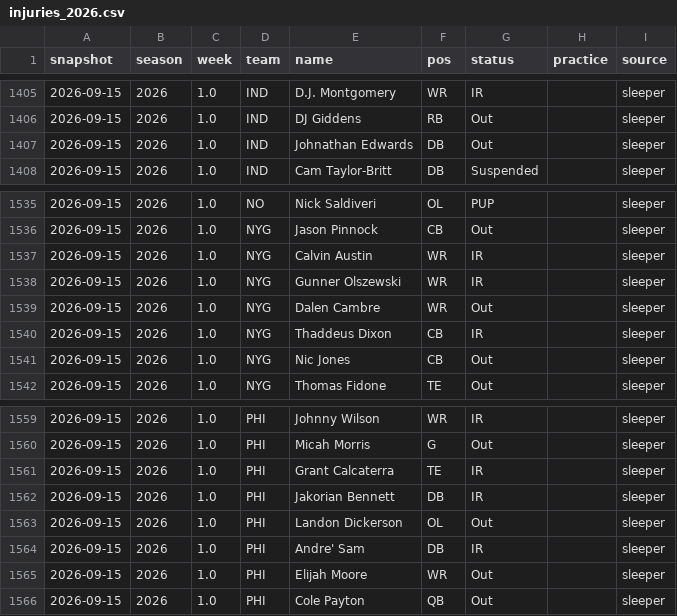
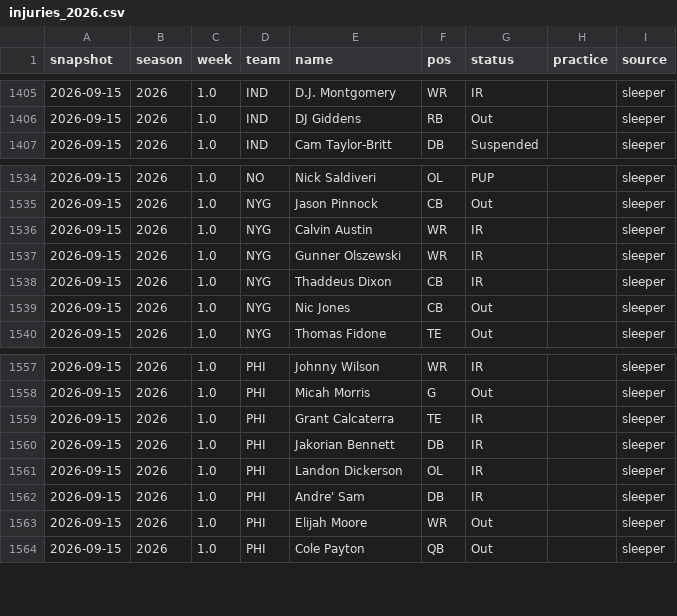
Before and after one commit to drewjhutch-ai/NFL-Model, a CSV file: injury_snapshots/injuries_2026.csv, drawn as a sheet; only a part is shown, gaps mark what is left out.

```diff
--- a/injury_snapshots/injuries_2026.csv
+++ b/injury_snapshots/injuries_2026.csv
@@ -1406,3 +1406,2 @@ snapshot,season,week,team,name,pos,status,practice,source
 2026-09-15,2026,1.0,IND,DJ Giddens,RB,Out,,sleeper
-2026-09-15,2026,1.0,IND,Johnathan Edwards,DB,Out,,sleeper
 2026-09-15,2026,1.0,IND,Cam Taylor-Britt,DB,Suspended,,sleeper
@@ -1538,3 +1537,2 @@ snapshot,season,week,team,name,pos,status,practice,source
 2026-09-15,2026,1.0,NYG,Gunner Olszewski,WR,IR,,sleeper
-2026-09-15,2026,1.0,NYG,Dalen Cambre,WR,Out,,sleeper
 2026-09-15,2026,1.0,NYG,Thaddeus Dixon,CB,IR,,sleeper
@@ -1562,3 +1560,3 @@ snapshot,season,week,team,name,pos,status,practice,source
 2026-09-15,2026,1.0,PHI,Jakorian Bennett,DB,IR,,sleeper
-2026-09-15,2026,1.0,PHI,Landon Dickerson,OL,Out,,sleeper
+2026-09-15,2026,1.0,PHI,Landon Dickerson,OL,IR,,sleeper
 2026-09-15,2026,1.0,PHI,Andre' Sam,DB,IR,,sleeper
```
Also changed, not shown: history/proj_history_2026.csv, rosters_data/rosters_2026.csv.
